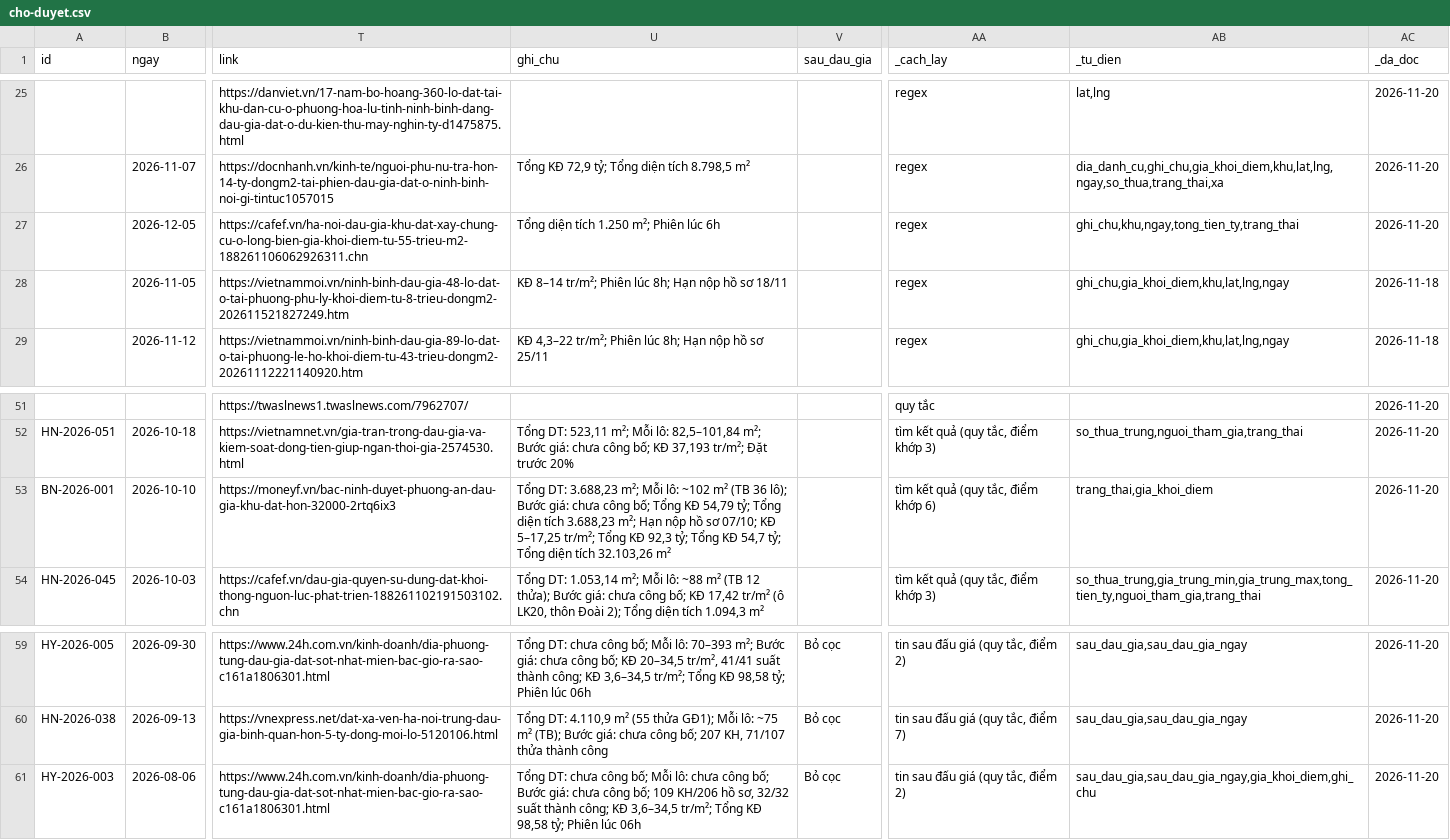
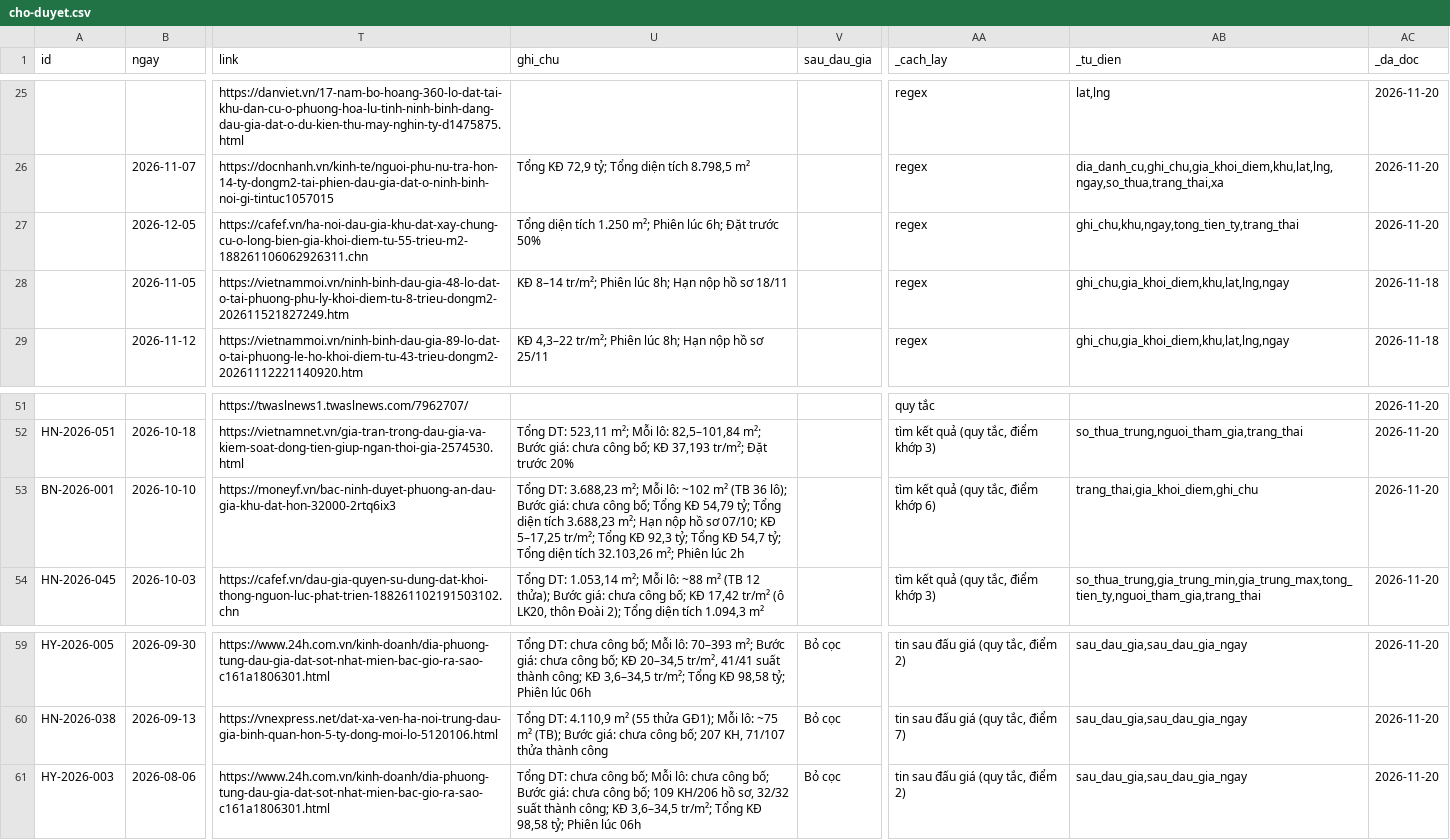
Before and after one commit to pnhimai98-creator/ban-do-dau-gia, a CSV file: cho-duyet.csv, drawn as a sheet; only a part is shown, gaps mark what is left out; the diff names each change by its address in the sheet, - before the commit and + after, or states it on an @@ line.

Commit message:
Tự điền 2 ô từ bài báo cho tin chờ duyệt

```diff
--- a/cho-duyet.csv
+++ b/cho-duyet.csv
-U27 (ghi_chu): Tổng diện tích 1.250 m²; Phiên lúc 6h
+U27 (ghi_chu): Tổng diện tích 1.250 m²; Phiên lúc 6h; Đặt trước 50%
-U53 (ghi_chu): …tích 32.103,26 m²
+U53 (ghi_chu): …tích 32.103,26 m²; Phiên lúc 2h
-AB53 (_tu_dien): trang_thai,gia_khoi_diem
+AB53 (_tu_dien): trang_thai,gia_khoi_diem,ghi_chu
-AB61 (_tu_dien): sau_dau_gia,sau_dau_gia_ngay,gia_khoi_diem,ghi_chu
+AB61 (_tu_dien): sau_dau_gia,sau_dau_gia_ngay
```
